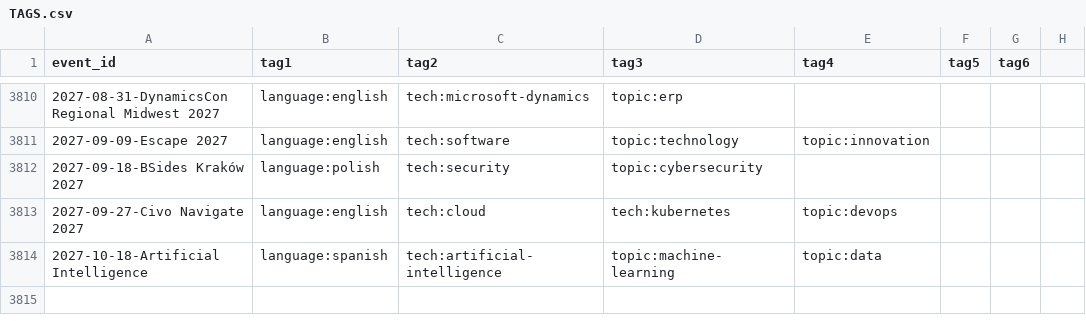
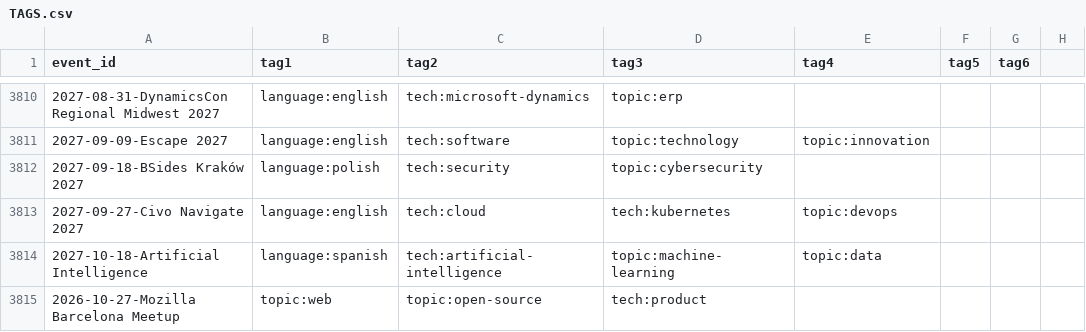
Before and after one commit to scraly/developers-conferences-agenda, a CSV file: TAGS.csv, drawn as a sheet; only a part is shown, gaps mark what is left out; the diff names each change by its address in the sheet, - before the commit and + after, or states it on an @@ line.

```diff
--- a/TAGS.csv
+++ b/TAGS.csv
+row 3815: 2026-10-27-Mozilla Barcelona Meetup | topic:web | topic:open-source | tech:product
```
Also changed, not shown: METADATA.csv, 2 other files.
